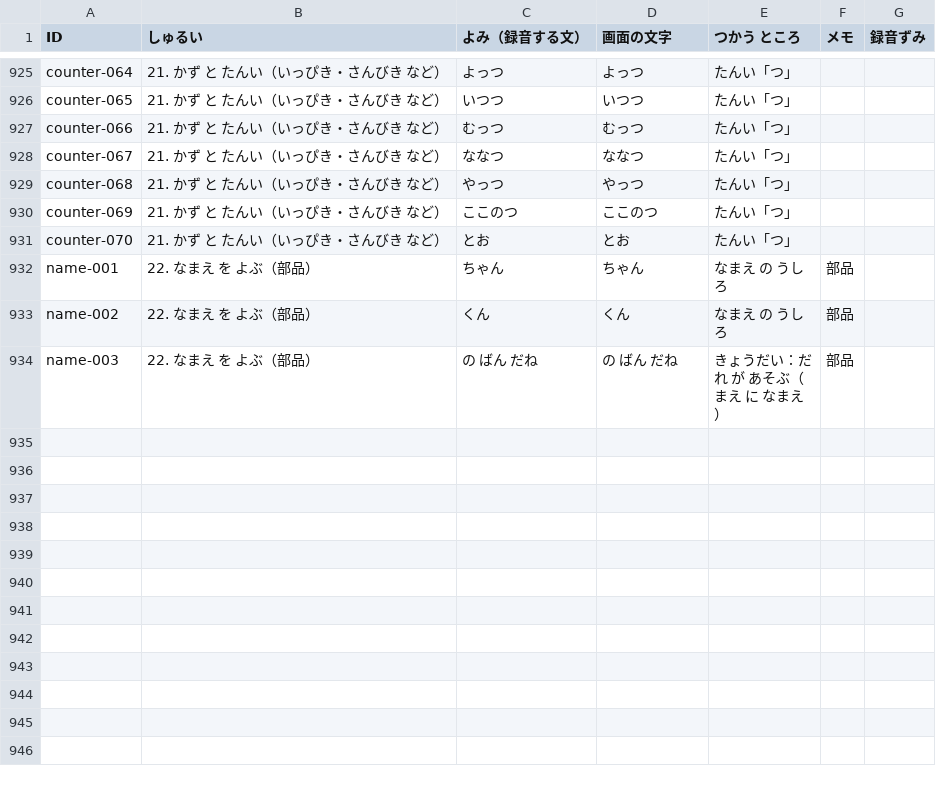
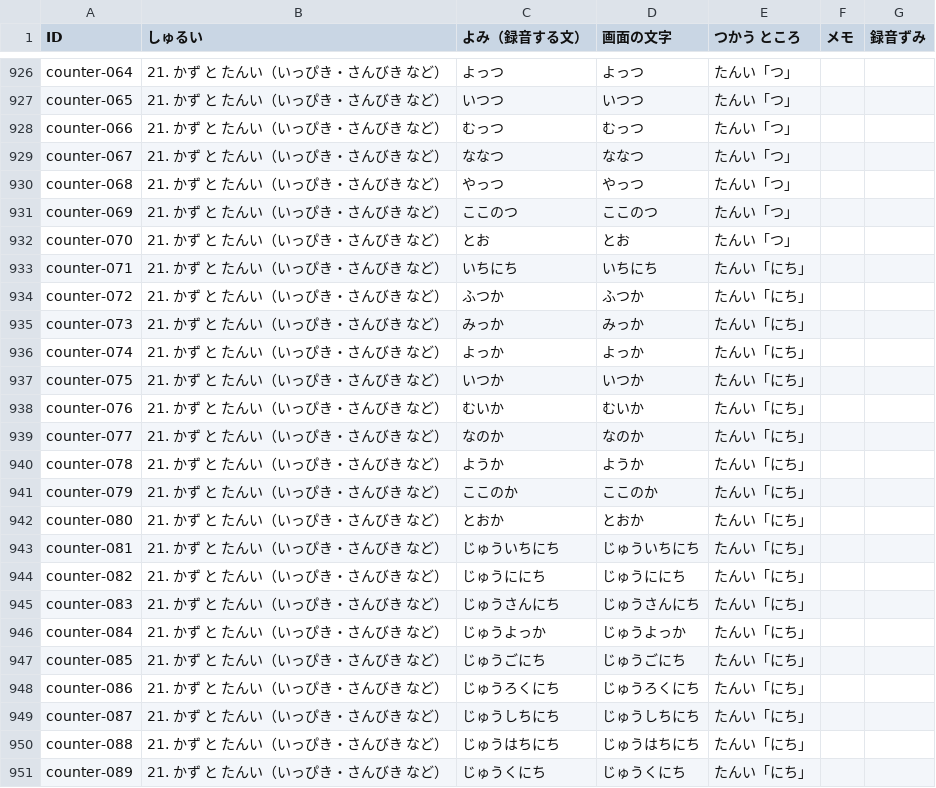
Before and after one commit to matsudevwork-beep/matsudevwork-beep.github.io, a CSV file: docs/voice-script.csv, drawn as a sheet; only a part is shown, gaps mark what is left out; the shorter side is filled out with more unchanged rows; the diff covers the shown part only; the diff names each change by its address in the sheet, - before the commit and + after, or states it on an @@ line.

```diff
--- a/docs/voice-script.csv
+++ b/docs/voice-script.csv
+row 933: counter-071 | 21. かず と たんい（いっぴき・さんびき など） | いちにち | いちにち | たんい「にち」
+row 934: counter-072 | 21. かず と たんい（いっぴき・さんびき など） | ふつか | ふつか | たんい「にち」
+row 935: counter-073 | 21. かず と たんい（いっぴき・さんびき など） | みっか | みっか | たんい「にち」
+row 936: counter-074 | 21. かず と たんい（いっぴき・さんびき など） | よっか | よっか | たんい「にち」
+row 937: counter-075 | 21. かず と たんい（いっぴき・さんびき など） | いつか | いつか | たんい「にち」
+row 938: counter-076 | 21. かず と たんい（いっぴき・さんびき など） | むいか | むいか | たんい「にち」
+row 939: counter-077 | 21. かず と たんい（いっぴき・さんびき など） | なのか | なのか | たんい「にち」
+row 940: counter-078 | 21. かず と たんい（いっぴき・さんびき など） | ようか | ようか | たんい「にち」
+row 941: counter-079 | 21. かず と たんい（いっぴき・さんびき など） | ここのか | ここのか | たんい「にち」
+row 942: counter-080 | 21. かず と たんい（いっぴき・さんびき など） | とおか | とおか | たんい「にち」
+row 943: counter-081 | 21. かず と たんい（いっぴき・さんびき など） | じゅういちにち | じゅういちにち | たんい「にち」
+row 944: counter-082 | 21. かず と たんい（いっぴき・さんびき など） | じゅうににち | じゅうににち | たんい「にち」
+row 945: counter-083 | 21. かず と たんい（いっぴき・さんびき など） | じゅうさんにち | じゅうさんにち | たんい「にち」
+row 946: counter-084 | 21. かず と たんい（いっぴき・さんびき など） | じゅうよっか | じゅうよっか | たんい「にち」
+row 947: counter-085 | 21. かず と たんい（いっぴき・さんびき など） | じゅうごにち | じゅうごにち | たんい「にち」
+row 948: counter-086 | 21. かず と たんい（いっぴき・さんびき など） | じゅうろくにち | じゅうろくにち | たんい「にち」
+row 949: counter-087 | 21. かず と たんい（いっぴき・さんびき など） | じゅうしちにち | じゅうしちにち | たんい「にち」
+row 950: counter-088 | 21. かず と たんい（いっぴき・さんびき など） | じゅうはちにち | じゅうはちにち | たんい「にち」
+row 951: counter-089 | 21. かず と たんい（いっぴき・さんびき など） | じゅうくにち | じゅうくにち | たんい「にち」
```
Also changed, not shown: 13 added rows and 4 edited cells elsewhere in this file, 12 other files.
